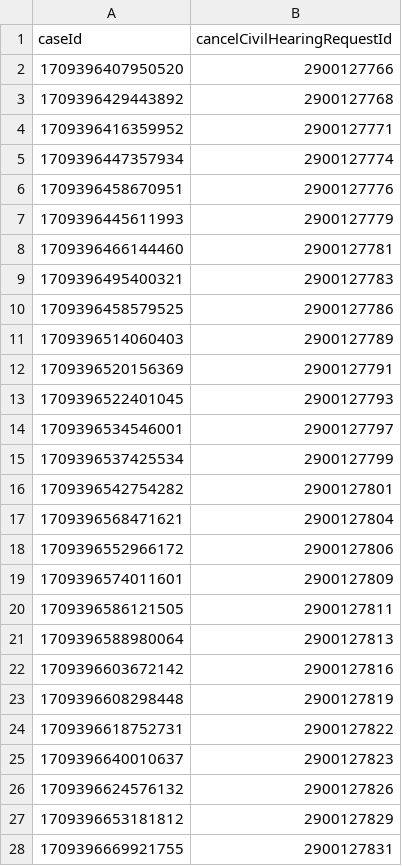
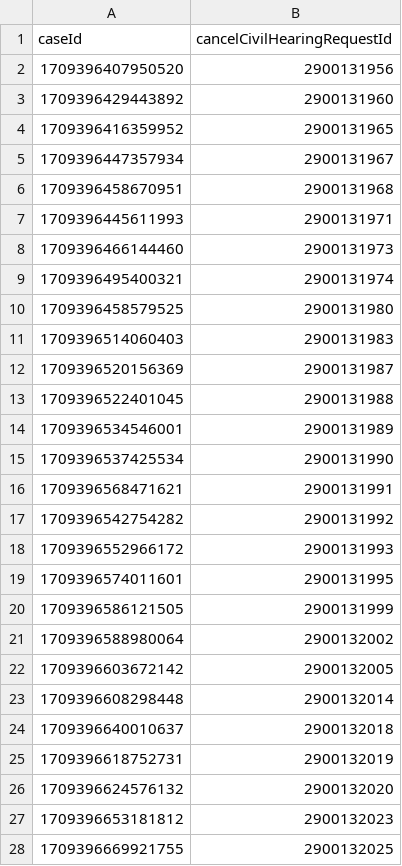
Before and after one commit to hmcts/xui-performance, a CSV file: src/gatling/resources/CivilHearingIdCancels.csv, drawn as a sheet; only a part is shown; the diff covers the shown part only.

```diff
--- a/src/gatling/resources/CivilHearingIdCancels.csv
+++ b/src/gatling/resources/CivilHearingIdCancels.csv
@@ -1,28 +1,28 @@
 caseId,cancelCivilHearingRequestId
-1709396407950520,2900127766
-1709396429443892,2900127768
-1709396416359952,2900127771
-1709396447357934,2900127774
-1709396458670951,2900127776
-1709396445611993,2900127779
-1709396466144460,2900127781
-1709396495400321,2900127783
-1709396458579525,2900127786
-1709396514060403,2900127789
-1709396520156369,2900127791
-1709396522401045,2900127793
-1709396534546001,2900127797
-1709396537425534,2900127799
-1709396542754282,2900127801
-1709396568471621,2900127804
-1709396552966172,2900127806
-1709396574011601,2900127809
-1709396586121505,2900127811
-1709396588980064,2900127813
-1709396603672142,2900127816
-1709396608298448,2900127819
-1709396618752731,2900127822
-1709396640010637,2900127823
-1709396624576132,2900127826
-1709396653181812,2900127829
-1709396669921755,2900127831
+1709396407950520,2900131956
+1709396429443892,2900131960
+1709396416359952,2900131965
+1709396447357934,2900131967
+1709396458670951,2900131968
+1709396445611993,2900131971
+1709396466144460,2900131973
+1709396495400321,2900131974
+1709396458579525,2900131980
+1709396514060403,2900131983
+1709396520156369,2900131987
+1709396522401045,2900131988
+1709396534546001,2900131989
+1709396537425534,2900131990
+1709396568471621,2900131991
+1709396542754282,2900131992
+1709396552966172,2900131993
+1709396574011601,2900131995
+1709396586121505,2900131999
+1709396588980064,2900132002
+1709396603672142,2900132005
+1709396608298448,2900132014
+1709396640010637,2900132018
+1709396618752731,2900132019
+1709396624576132,2900132020
+1709396653181812,2900132023
+1709396669921755,2900132025
```
Also changed, not shown: 1 added row, 1 removed row and 2 edited cells elsewhere in this file, src/gatling/resources/CivilHearingIdAmend.csv, src/gatling/resources/PrlHearingIdAmend.csv, 6 other files.
